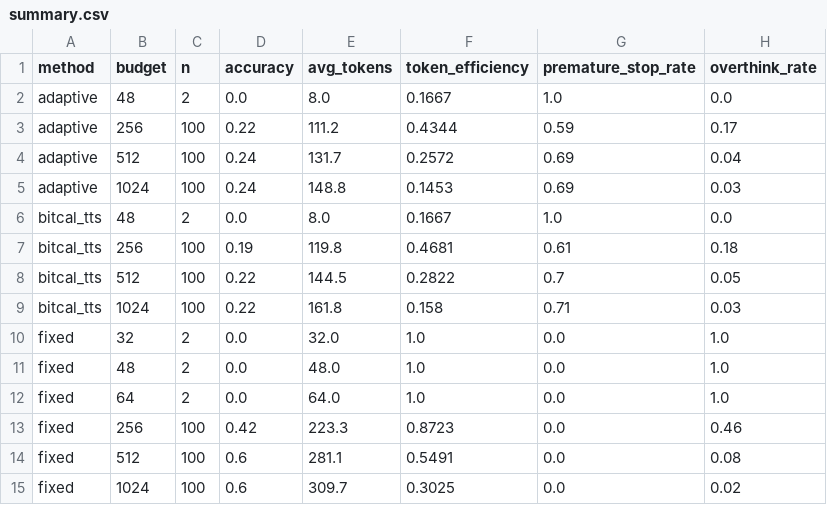
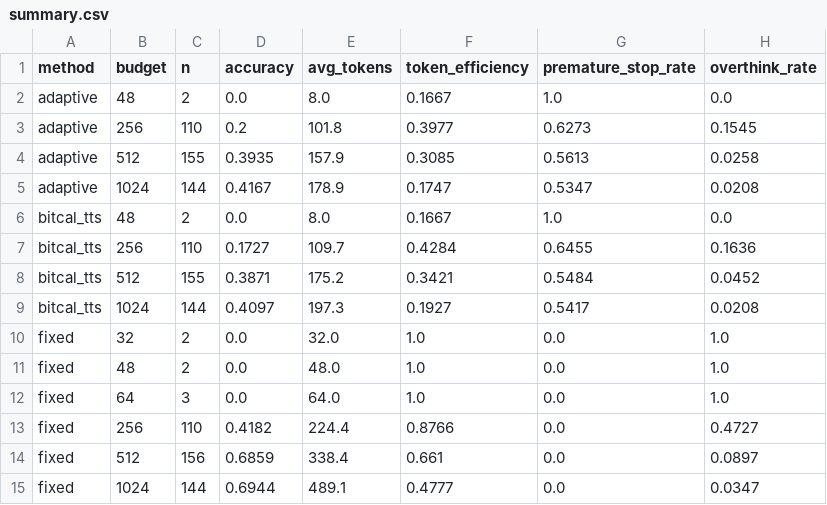
Before and after one commit to Saibabu7770/bitcal-tts, a CSV file: results/processed/summary.csv, drawn as a sheet.

```diff
--- a/results/processed/summary.csv
+++ b/results/processed/summary.csv
@@ -2,14 +2,14 @@ method,budget,n,accuracy,avg_tokens,token_efficiency,premature_stop_rate,overthi
 adaptive,48,2,0.0,8.0,0.1667,1.0,0.0
-adaptive,256,100,0.22,111.2,0.4344,0.59,0.17
-adaptive,512,100,0.24,131.7,0.2572,0.69,0.04
-adaptive,1024,100,0.24,148.8,0.1453,0.69,0.03
+adaptive,256,110,0.2,101.8,0.3977,0.6273,0.1545
+adaptive,512,155,0.3935,157.9,0.3085,0.5613,0.0258
+adaptive,1024,144,0.4167,178.9,0.1747,0.5347,0.0208
 bitcal_tts,48,2,0.0,8.0,0.1667,1.0,0.0
-bitcal_tts,256,100,0.19,119.8,0.4681,0.61,0.18
-bitcal_tts,512,100,0.22,144.5,0.2822,0.7,0.05
-bitcal_tts,1024,100,0.22,161.8,0.158,0.71,0.03
+bitcal_tts,256,110,0.1727,109.7,0.4284,0.6455,0.1636
+bitcal_tts,512,155,0.3871,175.2,0.3421,0.5484,0.0452
+bitcal_tts,1024,144,0.4097,197.3,0.1927,0.5417,0.0208
 fixed,32,2,0.0,32.0,1.0,0.0,1.0
 fixed,48,2,0.0,48.0,1.0,0.0,1.0
-fixed,64,2,0.0,64.0,1.0,0.0,1.0
-fixed,256,100,0.42,223.3,0.8723,0.0,0.46
-fixed,512,100,0.6,281.1,0.5491,0.0,0.08
-fixed,1024,100,0.6,309.7,0.3025,0.0,0.02
+fixed,64,3,0.0,64.0,1.0,0.0,1.0
+fixed,256,110,0.4182,224.4,0.8766,0.0,0.4727
+fixed,512,156,0.6859,338.4,0.661,0.0,0.0897
+fixed,1024,144,0.6944,489.1,0.4777,0.0,0.0347
```
Also changed, not shown: 6 other files.
